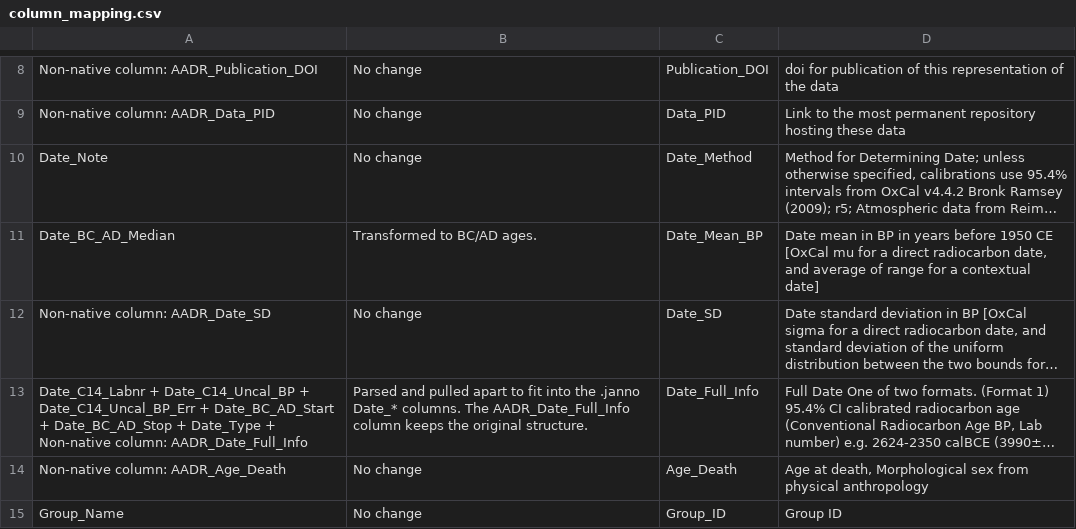
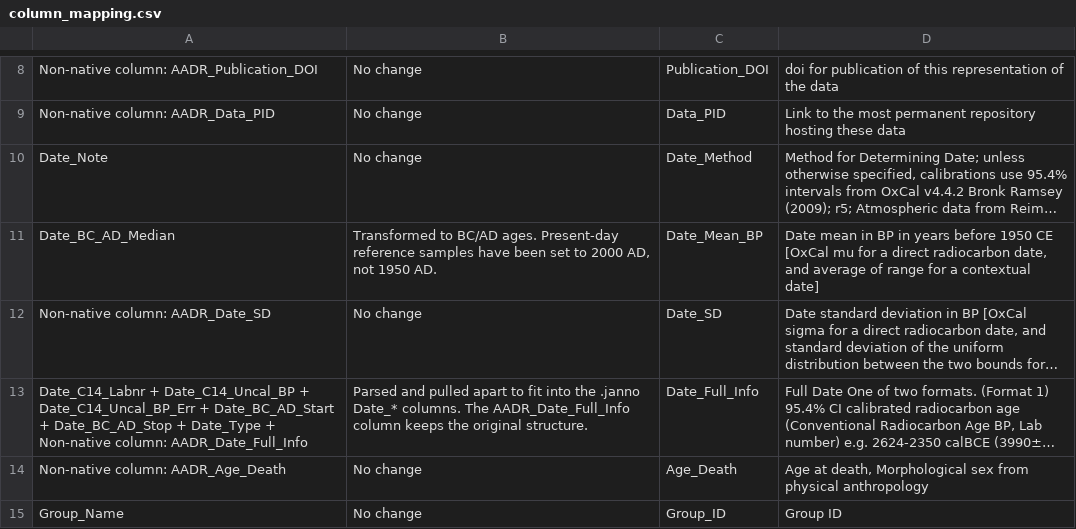
Before and after one commit to poseidon-framework/aadr2poseidon, a CSV file: AADR62.0_to_Poseidon2.7.1_1240K/column_mapping.csv, drawn as a sheet; only a part is shown, gaps mark what is left out; long unchanged cells end in …; the diff names each change by its address in the sheet, - before the commit and + after, or states it on an @@ line.

Commit message:
set present day ages to 2000, not 1950

```diff
--- a/AADR62.0_to_Poseidon2.7.1_1240K/column_mapping.csv
+++ b/AADR62.0_to_Poseidon2.7.1_1240K/column_mapping.csv
-B11: …BC/AD ages.
+B11: …BC/AD ages. Present-day reference samples have been set to 2000 AD, not 1950 AD.
```
Also changed, not shown: 1 other file.
